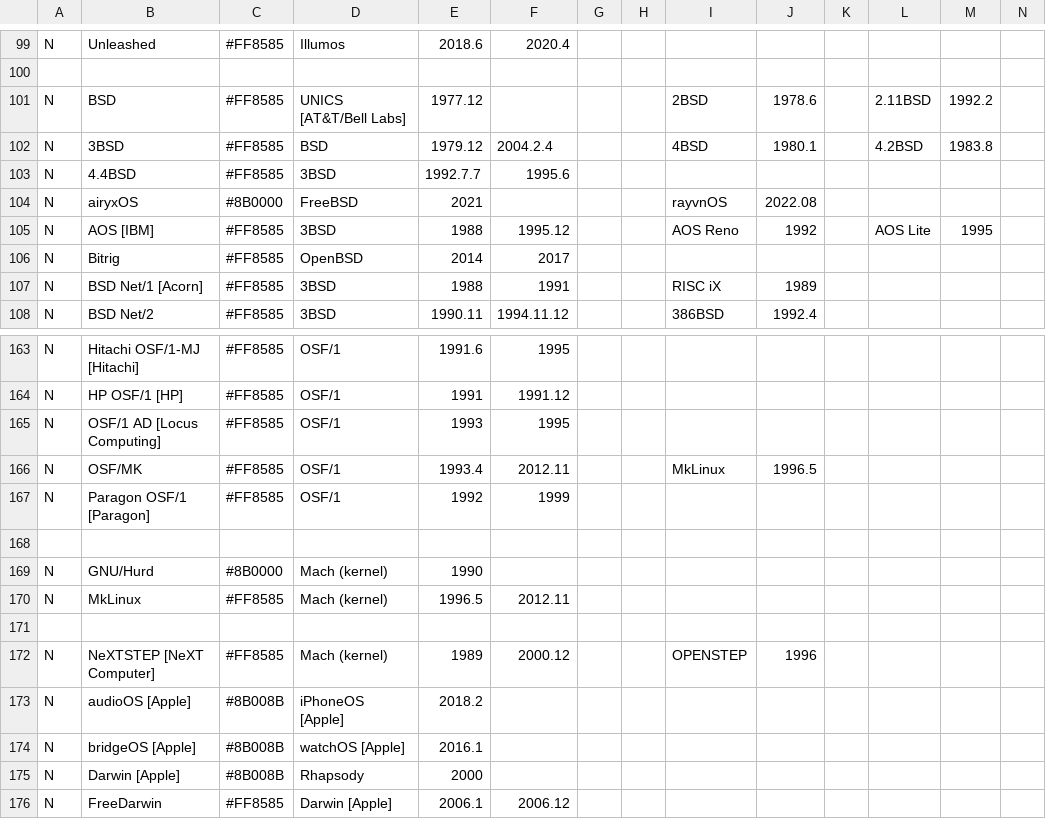
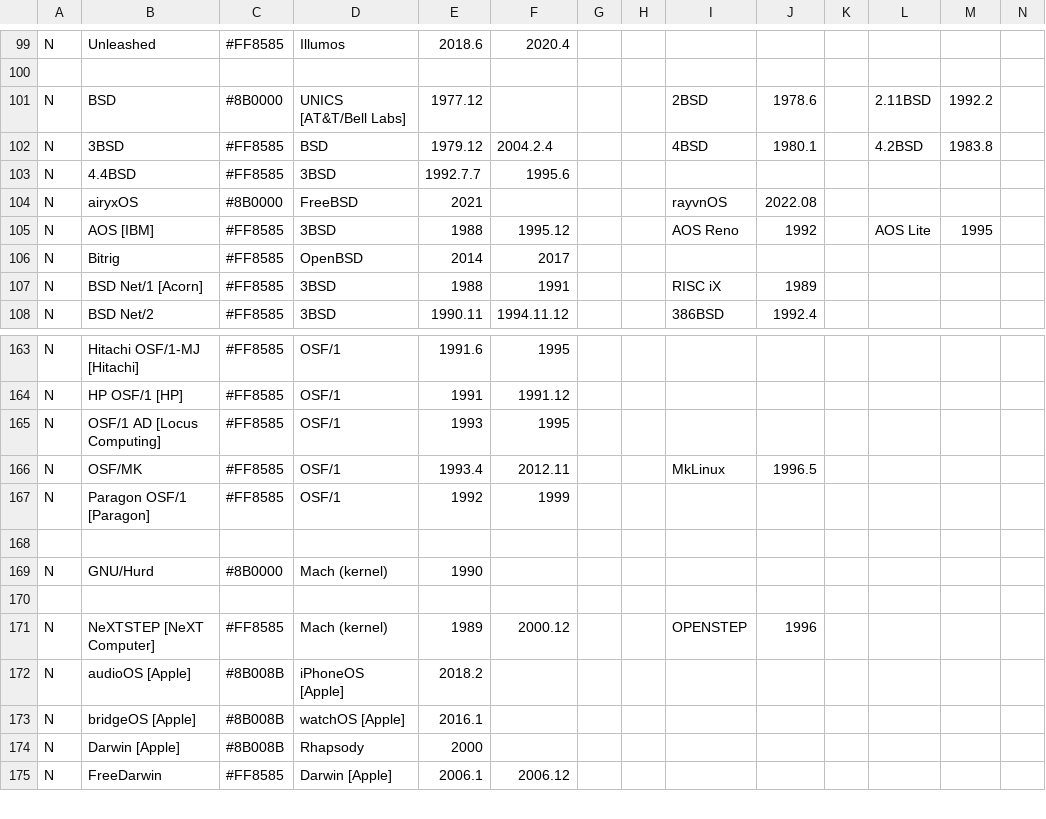
Before and after one commit to eylenburg/os-family-tree, a CSV file: Eylenburg_Operating_System_Timeline_Family_Tree.csv, drawn as a sheet; only a part is shown, gaps mark what is left out; rows hold the shown columns only; the diff names each change by its address in the sheet, - before the commit and + after, or states it on an @@ line.

Commit message:
Update Eylenburg_Operating_System_Timeline_Family_Tree.csv
Fixes: mkLinux is duplicated and 2.11BSD appears in light red.

```diff
--- a/Eylenburg_Operating_System_Timeline_Family_Tree.csv
+++ b/Eylenburg_Operating_System_Timeline_Family_Tree.csv
-C101: #FF8585
+C101: #8B0000
-row 170: N | MkLinux | #FF8585 | Mach (kernel) | 1996.5 | 2012.11
```
